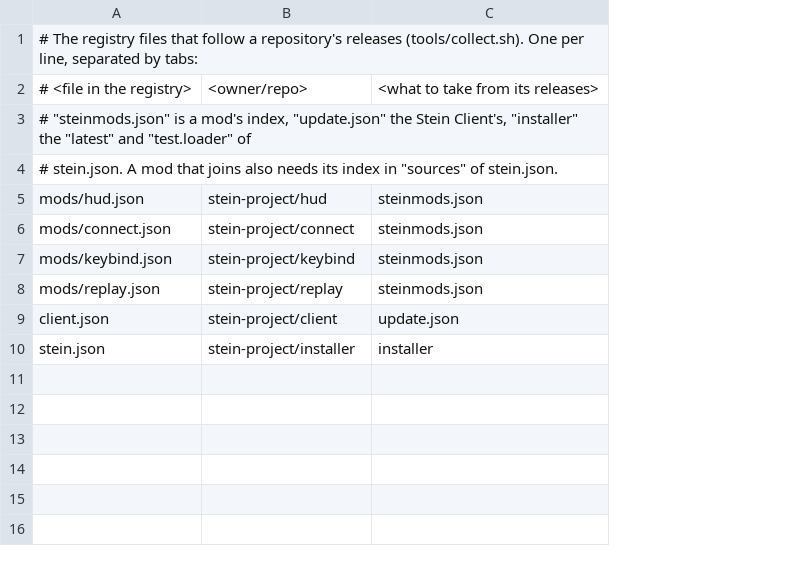
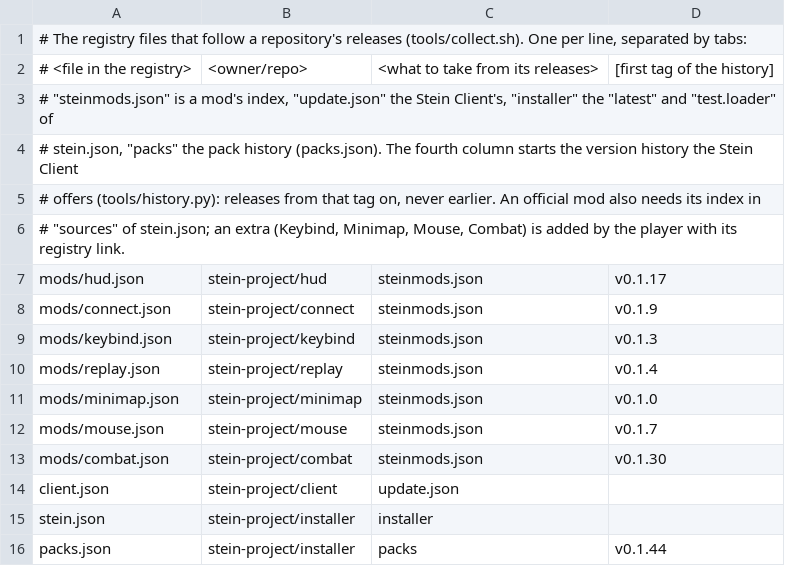
Before and after one commit to stein-project/registry, a TSV file: tools/releases.tsv, drawn as a sheet; addresses are those after the commit; the diff names each change by its address in the sheet, - before the commit and + after, or states it on an @@ line.

Commit message:
Publish the version history, known breaks and the official extras (#3)
tools/history.py builds packs.json and the versions of each mod index from the releases, starting at pack 0.1.44, for the Stein Client's test versions and release notes. Combat, Mouse and Minimap get registry indexes (migrations.json points the old links here), breaks.json lists known mod and Loader breaks for the client's warning, and stein.json names the official extras. collect.sh reads the new history column.

```diff
--- a/tools/releases.tsv
+++ b/tools/releases.tsv
+column D, row 2: [first tag of the history]; rows 7-10: v0.1.17 | v0.1.9 | v0.1.3 | v0.1.4
-A4: # stein.json. A mod that joins also needs its index in "sources" of stein.json.
+A4: # stein.json, "packs" the pack history (packs.json). The fourth column starts the version history the Stein Client
+row 5: # offers (tools/history.py): releases from that tag on, never earlier. An official mod also needs its index in
+row 6: # "sources" of stein.json; an extra (Keybind, Minimap, Mouse, Combat) is added by the player with its registry link.
+row 11: mods/minimap.json | stein-project/minimap | steinmods.json | v0.1.0
+row 12: mods/mouse.json | stein-project/mouse | steinmods.json | v0.1.7
+row 13: mods/combat.json | stein-project/combat | steinmods.json | v0.1.30
+row 16: packs.json | stein-project/installer | packs | v0.1.44
```
Also changed, not shown: 10 other files.
